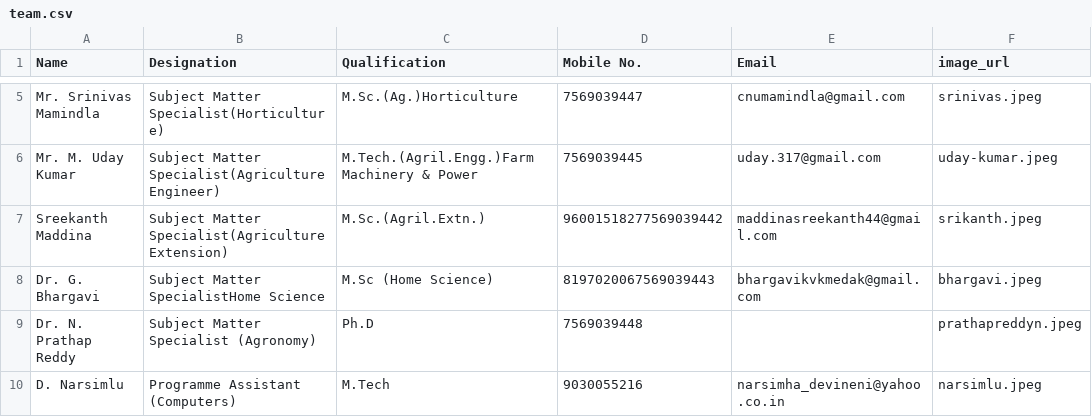
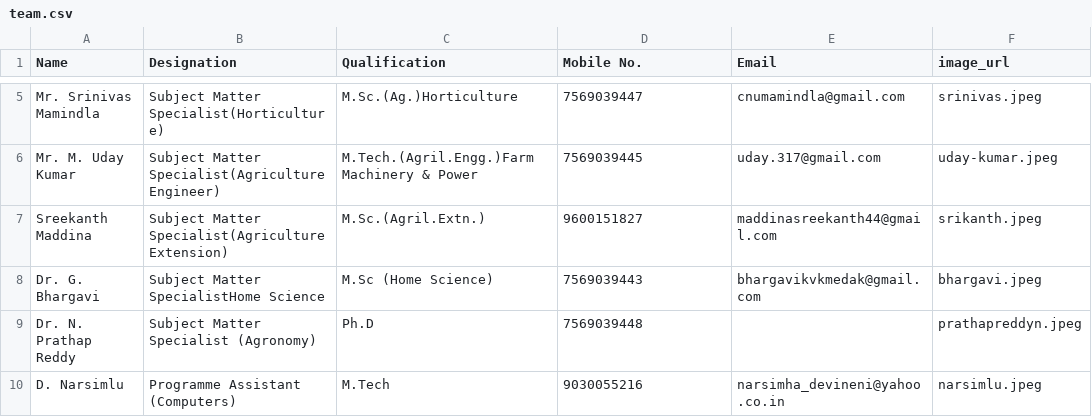
Before and after one commit to kvkmedak/kvkmedak.github.io, a CSV file: _data/team.csv, drawn as a sheet; only a part is shown, gaps mark what is left out.

Commit message:
Update team.csv

```diff
--- a/_data/team.csv
+++ b/_data/team.csv
@@ -6,4 +6,4 @@ Mr. Srinivas Mamindla,Subject Matter Specialist(Horticulture),M.Sc.(Ag.)Horticu
 Mr. M. Uday Kumar,Subject Matter Specialist(Agriculture Engineer),M.Tech.(Agril.Engg.)Farm Machinery & Power,7569039445,uday.317@gmail.com,uday-kumar.jpeg
-Sreekanth Maddina,Subject Matter Specialist(Agriculture Extension),M.Sc.(Agril.Extn.),96001518277569039442,maddinasreekanth44@gmail.com,srikanth.jpeg
-Dr. G. Bhargavi, Subject Matter SpecialistHome Science,M.Sc (Home Science),8197020067569039443,bhargavikvkmedak@gmail.com,bhargavi.jpeg
+Sreekanth Maddina,Subject Matter Specialist(Agriculture Extension),M.Sc.(Agril.Extn.),9600151827,maddinasreekanth44@gmail.com,srikanth.jpeg
+Dr. G. Bhargavi, Subject Matter SpecialistHome Science,M.Sc (Home Science),7569039443,bhargavikvkmedak@gmail.com,bhargavi.jpeg
 Dr. N. Prathap Reddy, Subject Matter Specialist (Agronomy),Ph.D,7569039448,,prathapreddyn.jpeg
```
